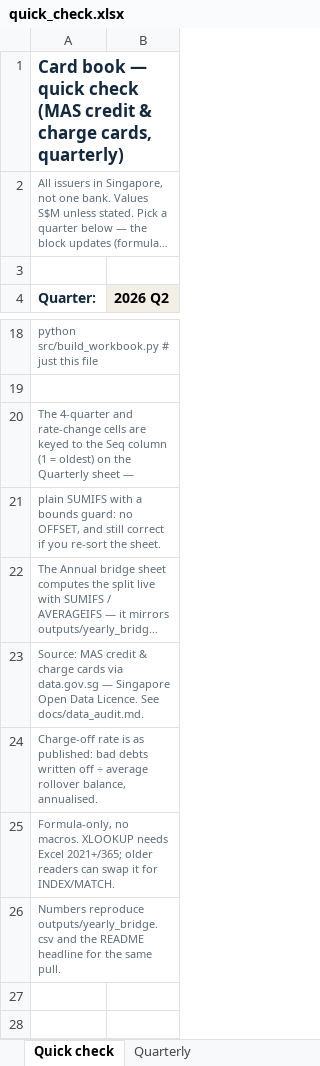
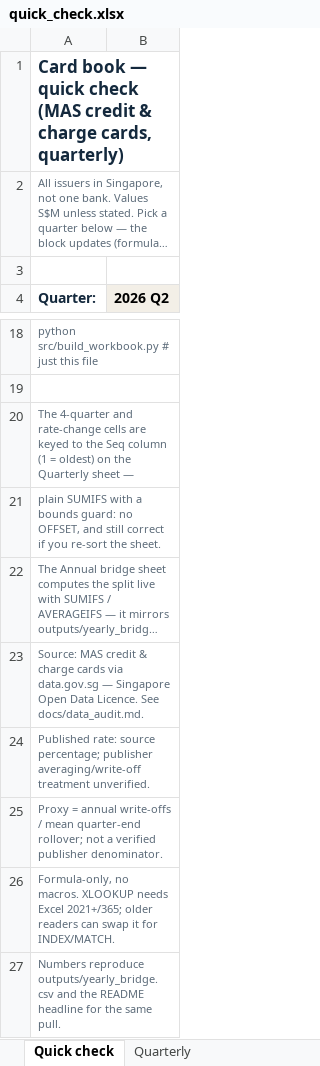
Before and after one commit to faizsaifulnizam/card-book-quality, an Excel workbook: outputs/quick_check.xlsx, sheet Quick check, drawn as a sheet; only a part is shown, gaps mark what is left out; long unchanged cells end in …; values as stored, in another font and other column widths than the file's, no borders; the diff names each change by its address in the sheet, - before the commit and + after, or states it on an @@ line.

Commit message:
fix: validate quarter headers and preserve workbook provenance (#10)
Refs #9

Co-authored-by: Muhammad Faiz Saifulnizam <240133439+faizsaifulnizam@users.noreply.github.com>

```diff
--- a/outputs/quick_check.xlsx (sheet Quick check)
+++ b/outputs/quick_check.xlsx (sheet Quick check)
-A24 (Quarter:): Charge-off rate is as published: bad debts written off ÷ average rollover balance, annualised.
+A24 (Quarter:): Published rate: source percentage; publisher averaging/write-off treatment unverified.
+row 25: Proxy = annual write-offs / mean quarter-end rollover; not a verified publisher denominator.
```
Also changed, not shown: 22 other files.
